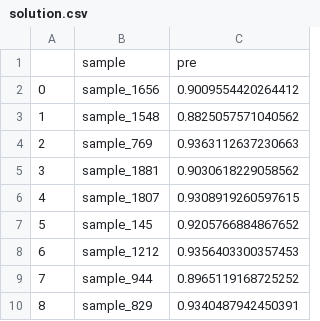
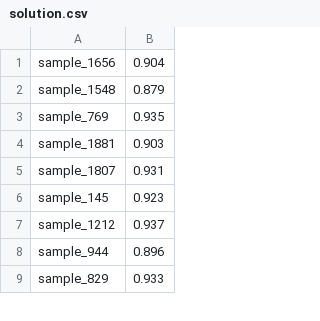
Before and after one commit to zbzckai/data_static, a CSV file: solution.csv, drawn as a sheet; only a part is shown; removed rows and columns are numbered as before the commit, all else as after; the diff names each change by its address in the sheet, - before the commit and + after, or states it on an @@ line.

```diff
--- a/solution.csv
+++ b/solution.csv
-column A, rows 2-10: 0 | 1 | 2 | 3 | 4 | 5 | 6 | 7 | 8
-column C, rows 2-10: 0.9009554420264412 | 0.8825057571040562 | 0.9363112637230663 | 0.9030618229058562 | 0.9308919260597615 | 0.9205766884867652 | 0.9356403300357453 | 0.8965119168725252 | 0.9340487942450391
+column B, rows 1-9: 0.904 | 0.879 | 0.935 | 0.903 | 0.931 | 0.923 | 0.937 | 0.896 | 0.933
-row 1:  | sample | pre
```
Also changed, not shown: 2 other files.
